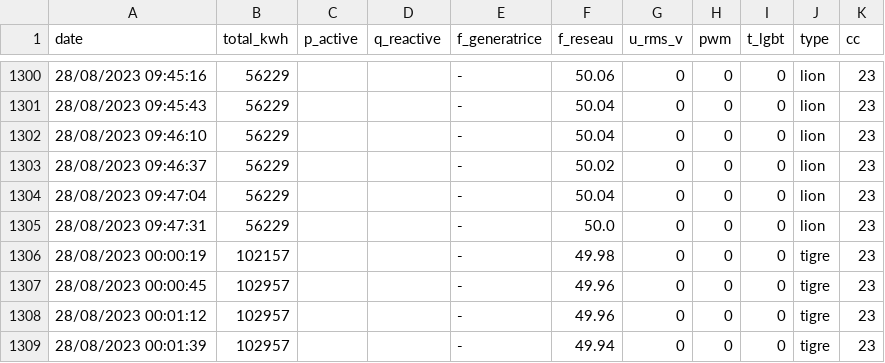
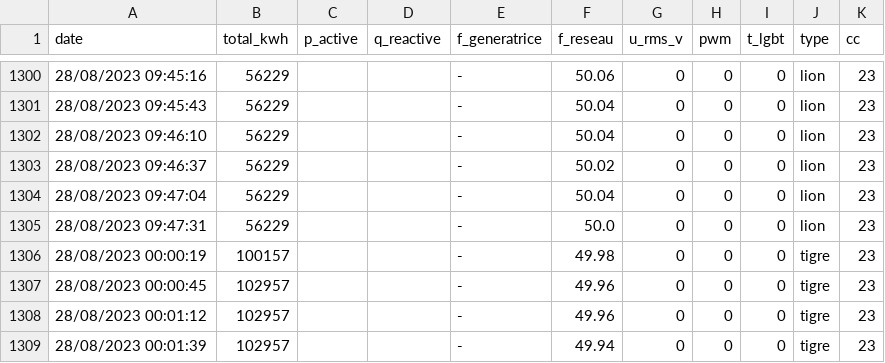
Before and after one commit to Tristan1551/data, a CSV file: modified_output.csv, drawn as a sheet; only a part is shown, gaps mark what is left out.

Commit message:
Update modified_output.csv

```diff
--- a/modified_output.csv
+++ b/modified_output.csv
@@ -1305,3 +1305,3 @@ date;total_kwh;p_active;q_reactive;f_generatrice;f_reseau;u_rms_v;pwm;t_lgbt;typ
 28/08/2023 09:47:31;56229;;;-;50.0;0;0;0;lion;23
-28/08/2023 00:00:19;102157;;;-;49.98;0;0;0;tigre;23
+28/08/2023 00:00:19;100157;;;-;49.98;0;0;0;tigre;23
 28/08/2023 00:00:45;102957;;;-;49.96;0;0;0;tigre;23
```
